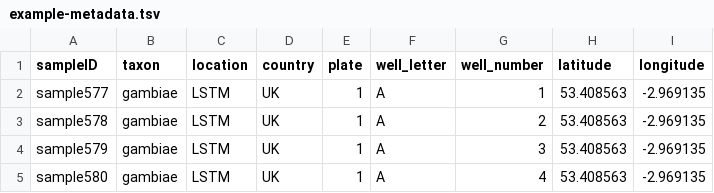
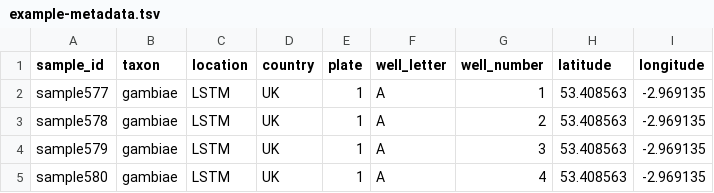
Before and after one commit to sanjaynagi/AmpSeeker, a TSV file: config/example-metadata.tsv, drawn as a sheet; only a part is shown.

```diff
--- a/config/example-metadata.tsv
+++ b/config/example-metadata.tsv
@@ -1,2 +1,2 @@
-sampleID	taxon	location	country	plate	well_letter	well_number	latitude	longitude
+sample_id	taxon	location	country	plate	well_letter	well_number	latitude	longitude
 sample577	gambiae	LSTM	UK	1	A	1	53.408563	-2.969135
```
Also changed, not shown: .test/config/metadata.tsv, 18 other files.
